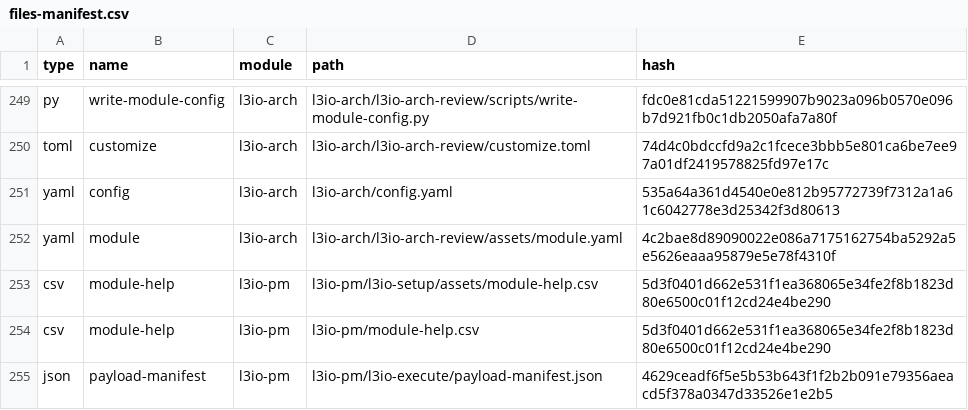
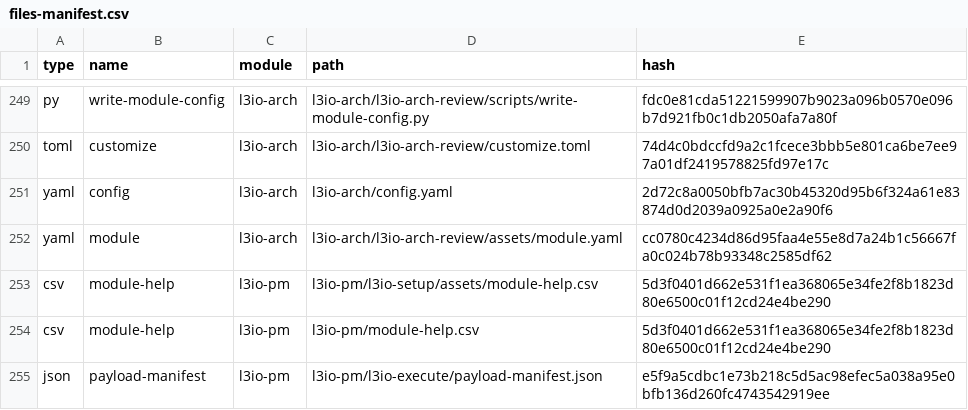
Before and after one commit to LiquidLogicLabs/git-action-docker-cleanup, a CSV file: _bmad/_config/files-manifest.csv, drawn as a sheet; only a part is shown, gaps mark what is left out; the diff covers the shown part only.

```diff
--- a/_bmad/_config/files-manifest.csv
+++ b/_bmad/_config/files-manifest.csv
@@ -250,6 +250,6 @@ type,name,module,path,hash
 "toml","customize","l3io-arch","l3io-arch/l3io-arch-review/customize.toml","74d4c0bdccfd9a2c1fcece3bbb5e801ca6be7ee97a01df2419578825fd97e17c"
-"yaml","config","l3io-arch","l3io-arch/config.yaml","535a64a361d4540e0e812b95772739f7312a1a61c6042778e3d25342f3d80613"
-"yaml","module","l3io-arch","l3io-arch/l3io-arch-review/assets/module.yaml","4c2bae8d89090022e086a7175162754ba5292a5e5626eaaa95879e5e78f4310f"
+"yaml","config","l3io-arch","l3io-arch/config.yaml","2d72c8a0050bfb7ac30b45320d95b6f324a61e83874d0d2039a0925a0e2a90f6"
+"yaml","module","l3io-arch","l3io-arch/l3io-arch-review/assets/module.yaml","cc0780c4234d86d95faa4e55e8d7a24b1c56667fa0c024b78b93348c2585df62"
 "csv","module-help","l3io-pm","l3io-pm/l3io-setup/assets/module-help.csv","5d3f0401d662e531f1ea368065e34fe2f8b1823d80e6500c01f12cd24e4be290"
 "csv","module-help","l3io-pm","l3io-pm/module-help.csv","5d3f0401d662e531f1ea368065e34fe2f8b1823d80e6500c01f12cd24e4be290"
-"json","payload-manifest","l3io-pm","l3io-pm/l3io-execute/payload-manifest.json","4629ceadf6f5e5b53b643f1f2b2b091e79356aeacd5f378a0347d33526e1e2b5"
+"json","payload-manifest","l3io-pm","l3io-pm/l3io-execute/payload-manifest.json","e5f9a5cdbc1e73b218c5d5ac98efec5a038a95e0bfb136d260fc4743542919ee"
```
Also changed, not shown: 19 edited cells elsewhere in this file, 37 other files.
